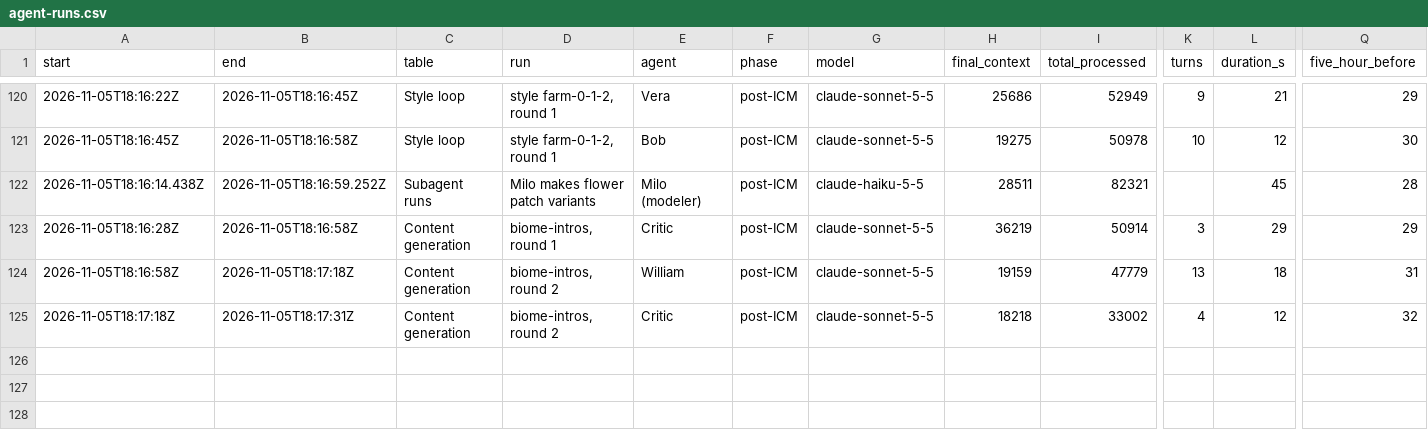
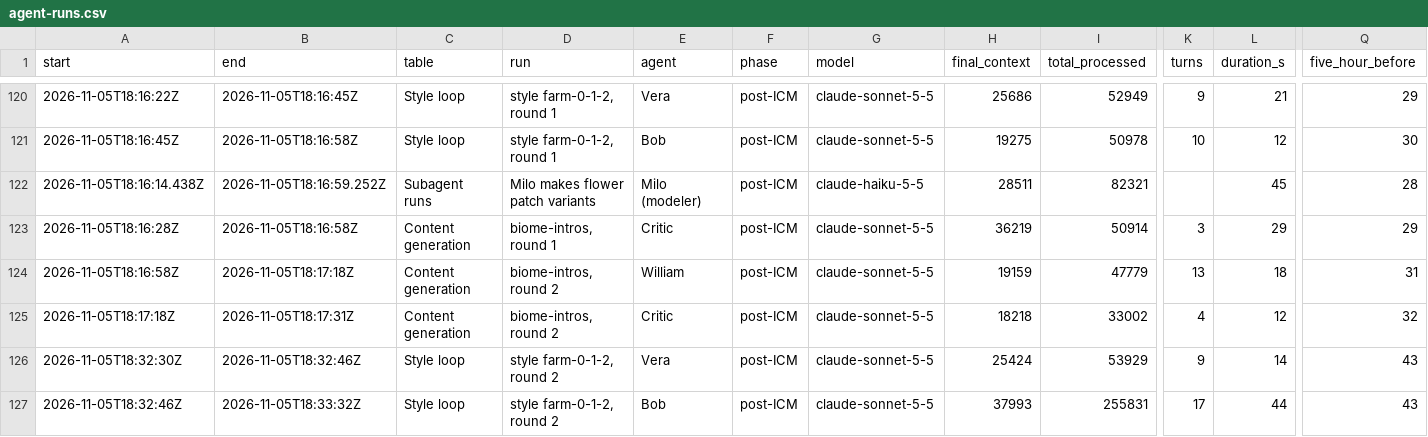
Before and after one commit to 4ltrem/chill-bee-game, a CSV file: _meta/agent-runs.csv, drawn as a sheet; only a part is shown, gaps mark what is left out; rows hold the shown columns only; the diff names each change by its address in the sheet, - before the commit and + after, or states it on an @@ line.

```diff
--- a/_meta/agent-runs.csv
+++ b/_meta/agent-runs.csv
+row 126: 2026-11-05T18:32:30Z | 2026-11-05T18:32:46Z | Style loop | style farm-0-1-2, round 2 | Vera | post-ICM | claude-sonnet-5-5 | 25424 | 53929 | 9 | 14 | 43
+row 127: 2026-11-05T18:32:46Z | 2026-11-05T18:33:32Z | Style loop | style farm-0-1-2, round 2 | Bob | post-ICM | claude-sonnet-5-5 | 37993 | 255831 | 17 | 44 | 43
```
Also changed, not shown: 19 other files.
